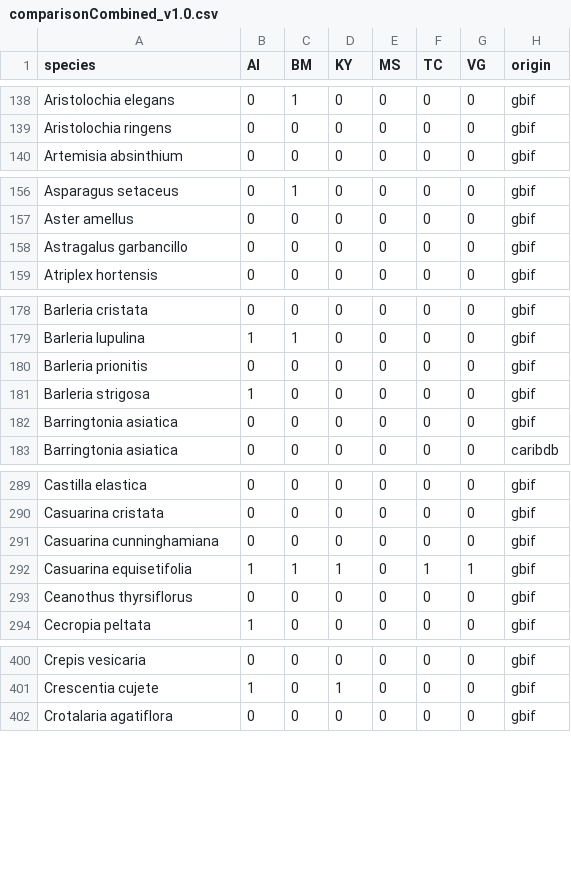
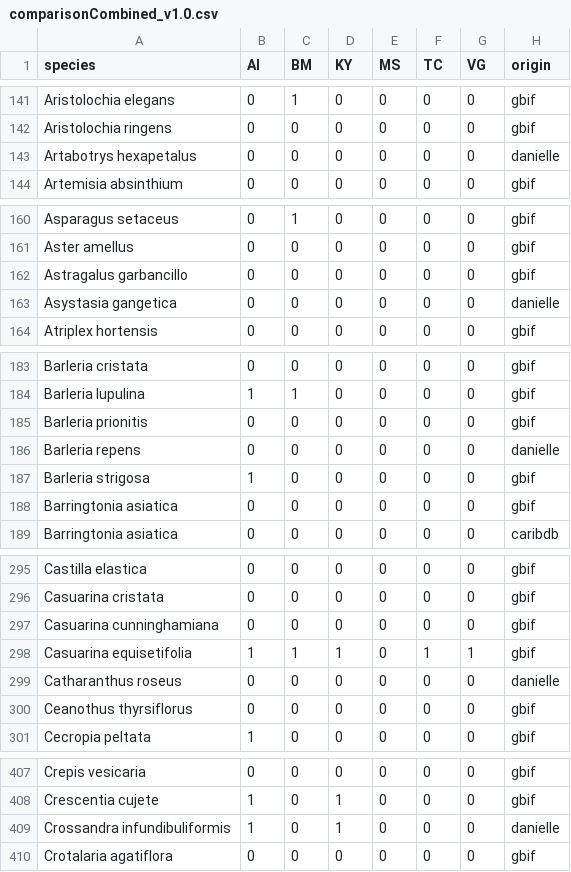
Before and after one commit to sacrevert/142--UKOT--horizon-scanning, a CSV file: outputs/comparisonCombined_v1.0.csv, drawn as a sheet; only a part is shown, gaps mark what is left out; the diff covers the shown part only; the diff names each change by its address in the sheet, - before the commit and + after, or states it on an @@ line.

```diff
--- a/outputs/comparisonCombined_v1.0.csv
+++ b/outputs/comparisonCombined_v1.0.csv
+row 143: Artabotrys hexapetalus | 0 | 0 | 0 | 0 | 0 | 0 | danielle
+row 163: Asystasia gangetica | 0 | 0 | 0 | 0 | 0 | 0 | danielle
+row 186: Barleria repens | 0 | 0 | 0 | 0 | 0 | 0 | danielle
+row 299: Catharanthus roseus | 0 | 0 | 0 | 0 | 0 | 0 | danielle
+row 409: Crossandra infundibuliformis | 1 | 0 | 1 | 0 | 0 | 0 | danielle
```
Also changed, not shown: 18 added rows and 1 edited cell elsewhere in this file.
